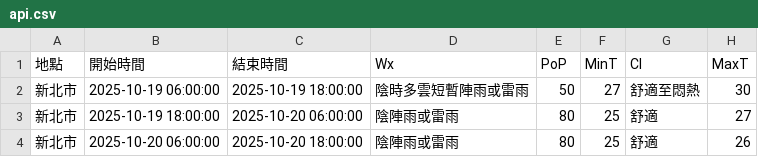
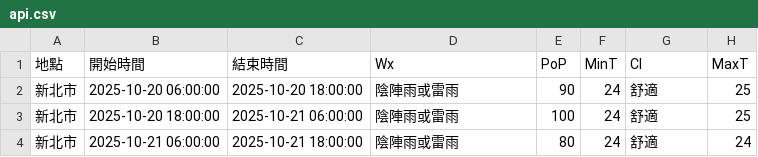
Before and after one commit to oao030oao/1111518-mid, a CSV file: api.csv, drawn as a sheet.

```diff
--- a/api.csv
+++ b/api.csv
@@ -1,4 +1,4 @@
 地點,開始時間,結束時間,Wx,PoP,MinT,CI,MaxT
-新北市,2025-10-19 06:00:00,2025-10-19 18:00:00,陰時多雲短暫陣雨或雷雨,50,27,舒適至悶熱,30
-新北市,2025-10-19 18:00:00,2025-10-20 06:00:00,陰陣雨或雷雨,80,25,舒適,27
-新北市,2025-10-20 06:00:00,2025-10-20 18:00:00,陰陣雨或雷雨,80,25,舒適,26
+新北市,2025-10-20 06:00:00,2025-10-20 18:00:00,陰陣雨或雷雨,90,24,舒適,25
+新北市,2025-10-20 18:00:00,2025-10-21 06:00:00,陰陣雨或雷雨,100,24,舒適,25
+新北市,2025-10-21 06:00:00,2025-10-21 18:00:00,陰陣雨或雷雨,80,24,舒適,24
```
